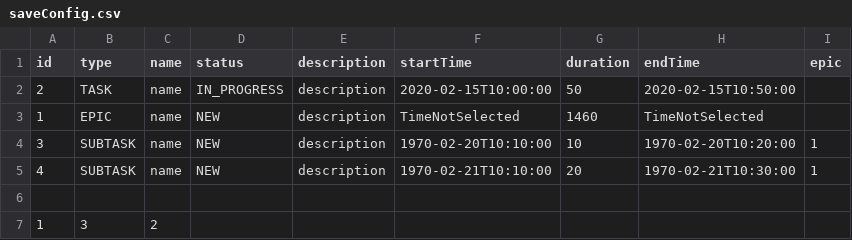
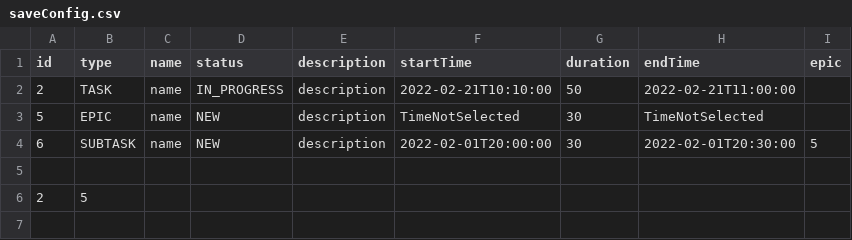
Before and after one commit to Sunkerus/kanban, a CSV file: Resources/saveConfig.csv, drawn as a sheet.

Commit message:
fix: add deleting and update status methods

```diff
--- a/Resources/saveConfig.csv
+++ b/Resources/saveConfig.csv
@@ -1,7 +1,6 @@
 id,type,name,status,description,startTime,duration,endTime,epic
-2,TASK,name,IN_PROGRESS,description,2020-02-15T10:00:00,50,2020-02-15T10:50:00,
-1,EPIC,name,NEW,description,TimeNotSelected,1460,TimeNotSelected,
-3,SUBTASK,name,NEW,description,1970-02-20T10:10:00,10,1970-02-20T10:20:00,1
-4,SUBTASK,name,NEW,description,1970-02-21T10:10:00,20,1970-02-21T10:30:00,1
+2,TASK,name,IN_PROGRESS,description,2022-02-21T10:10:00,50,2022-02-21T11:00:00,
+5,EPIC,name,NEW,description,TimeNotSelected,30,TimeNotSelected,
+6,SUBTASK,name,NEW,description,2022-02-01T20:00:00,30,2022-02-01T20:30:00,5
 
-1,3,2
+2,5
```
Also changed, not shown: 2 other files.
